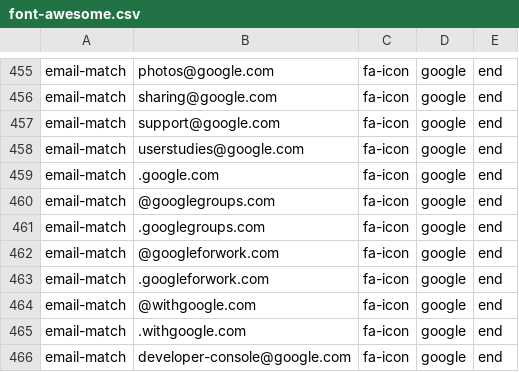
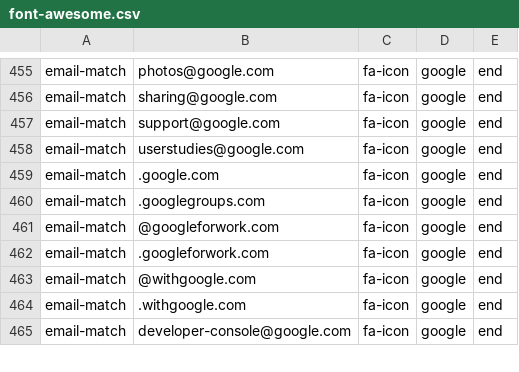
Before and after one commit to coliff/sender-brand-icon-avatars-for-email, a CSV file: font-awesome.csv, drawn as a sheet; only a part is shown, gaps mark what is left out; the diff names each change by its address in the sheet, - before the commit and + after, or states it on an @@ line.

```diff
--- a/font-awesome.csv
+++ b/font-awesome.csv
-row 460: email-match | @googlegroups.com | fa-icon | google | end
```
